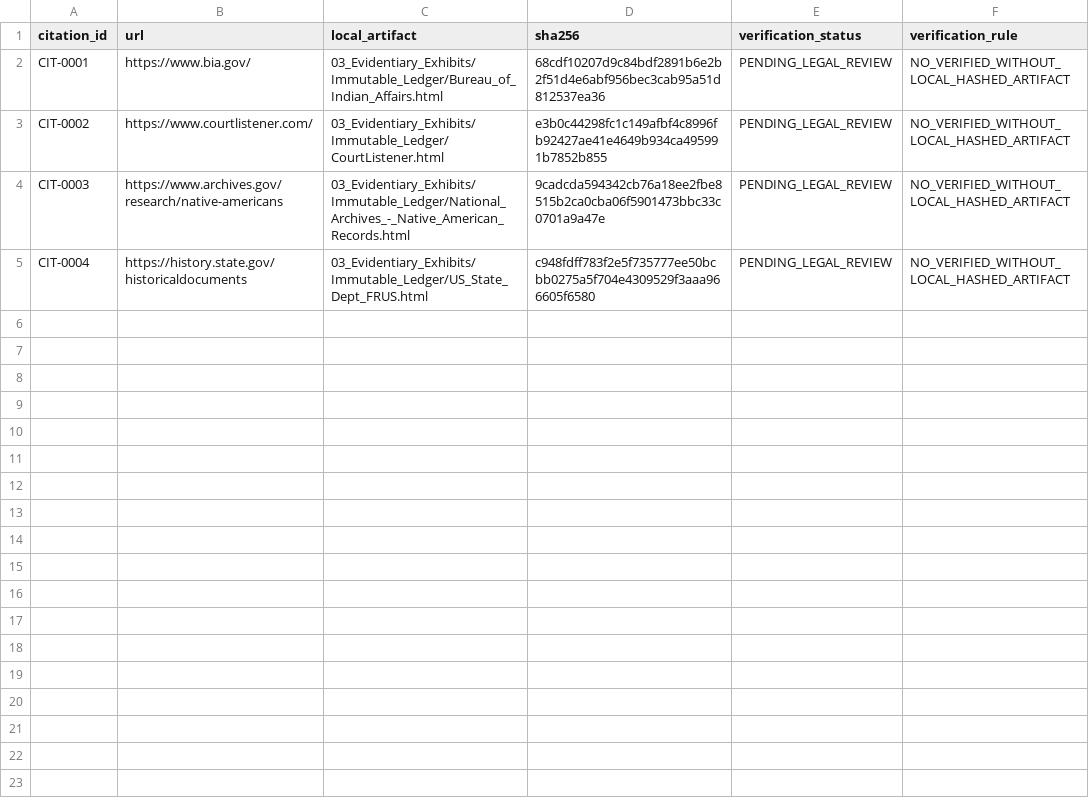
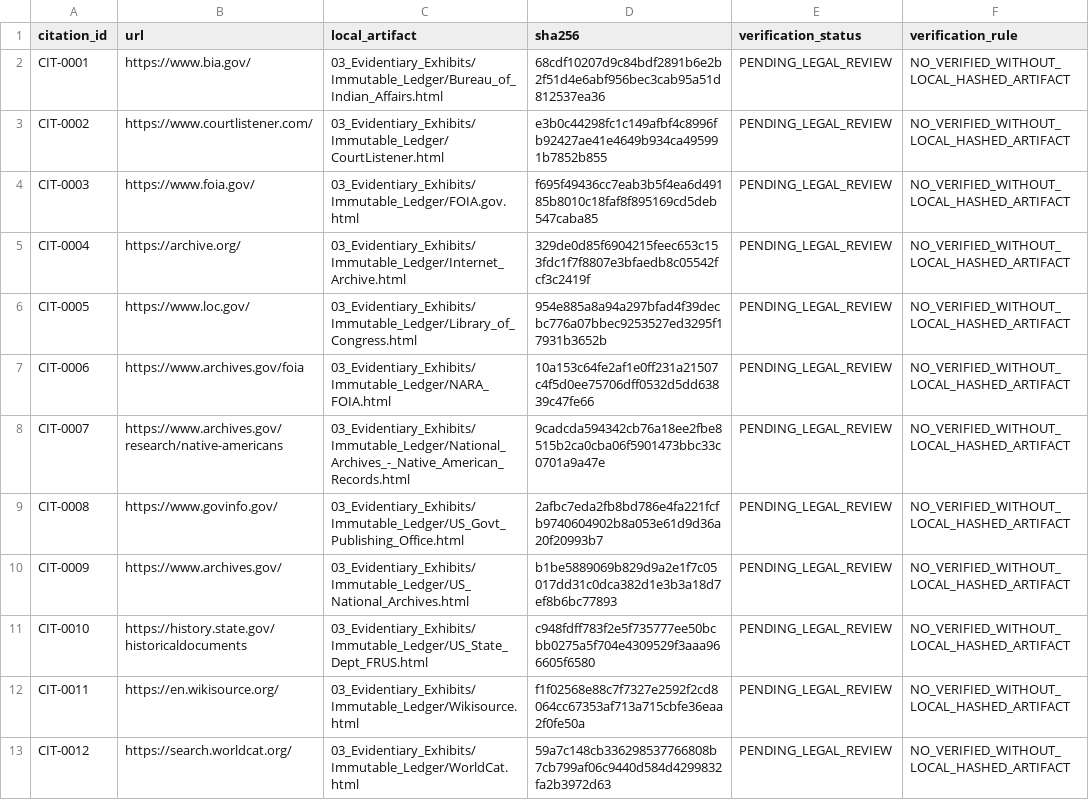
Before and after one commit to GlobalRestitutionAlliance/turtle-island-us-me-houlton-band-of-maliseet-indians-master-litigation, a CSV file: 03_Evidentiary_Exhibits/CITATION_INDEX.csv, drawn as a sheet.

Commit message:
Batch 2b: harvest expanded sources, citations, manifests

```diff
--- a/03_Evidentiary_Exhibits/CITATION_INDEX.csv
+++ b/03_Evidentiary_Exhibits/CITATION_INDEX.csv
@@ -3,3 +3,11 @@ CIT-0001,https://www.bia.gov/,03_Evidentiary_Exhibits/Immutable_Ledger/Bureau_of
 CIT-0002,https://www.courtlistener.com/,03_Evidentiary_Exhibits/Immutable_Ledger/CourtListener.html,e3b0c44298fc1c149afbf4c8996fb92427ae41e4649b934ca495991b7852b855,PENDING_LEGAL_REVIEW,NO_VERIFIED_WITHOUT_LOCAL_HASHED_ARTIFACT
-CIT-0003,https://www.archives.gov/research/native-americans,03_Evidentiary_Exhibits/Immutable_Ledger/National_Archives_-_Native_American_Records.html,9cadcda594342cb76a18ee2fbe8515b2ca0cba06f5901473bbc33c0701a9a47e,PENDING_LEGAL_REVIEW,NO_VERIFIED_WITHOUT_LOCAL_HASHED_ARTIFACT
-CIT-0004,https://history.state.gov/historicaldocuments,03_Evidentiary_Exhibits/Immutable_Ledger/US_State_Dept_FRUS.html,c948fdff783f2e5f735777ee50bcbb0275a5f704e4309529f3aaa966605f6580,PENDING_LEGAL_REVIEW,NO_VERIFIED_WITHOUT_LOCAL_HASHED_ARTIFACT
+CIT-0003,https://www.foia.gov/,03_Evidentiary_Exhibits/Immutable_Ledger/FOIA.gov.html,f695f49436cc7eab3b5f4ea6d49185b8010c18faf8f895169cd5deb547caba85,PENDING_LEGAL_REVIEW,NO_VERIFIED_WITHOUT_LOCAL_HASHED_ARTIFACT
+CIT-0004,https://archive.org/,03_Evidentiary_Exhibits/Immutable_Ledger/Internet_Archive.html,329de0d85f6904215feec653c153fdc1f7f8807e3bfaedb8c05542fcf3c2419f,PENDING_LEGAL_REVIEW,NO_VERIFIED_WITHOUT_LOCAL_HASHED_ARTIFACT
+CIT-0005,https://www.loc.gov/,03_Evidentiary_Exhibits/Immutable_Ledger/Library_of_Congress.html,954e885a8a94a297bfad4f39decbc776a07bbec9253527ed3295f17931b3652b,PENDING_LEGAL_REVIEW,NO_VERIFIED_WITHOUT_LOCAL_HASHED_ARTIFACT
+CIT-0006,https://www.archives.gov/foia,03_Evidentiary_Exhibits/Immutable_Ledger/NARA_FOIA.html,10a153c64fe2af1e0ff231a21507c4f5d0ee75706dff0532d5dd63839c47fe66,PENDING_LEGAL_REVIEW,NO_VERIFIED_WITHOUT_LOCAL_HASHED_ARTIFACT
+CIT-0007,https://www.archives.gov/research/native-americans,03_Evidentiary_Exhibits/Immutable_Ledger/National_Archives_-_Native_American_Records.html,9cadcda594342cb76a18ee2fbe8515b2ca0cba06f5901473bbc33c0701a9a47e,PENDING_LEGAL_REVIEW,NO_VERIFIED_WITHOUT_LOCAL_HASHED_ARTIFACT
+CIT-0008,https://www.govinfo.gov/,03_Evidentiary_Exhibits/Immutable_Ledger/US_Govt_Publishing_Office.html,2afbc7eda2fb8bd786e4fa221fcfb9740604902b8a053e61d9d36a20f20993b7,PENDING_LEGAL_REVIEW,NO_VERIFIED_WITHOUT_LOCAL_HASHED_ARTIFACT
+CIT-0009,https://www.archives.gov/,03_Evidentiary_Exhibits/Immutable_Ledger/US_National_Archives.html,b1be5889069b829d9a2e1f7c05017dd31c0dca382d1e3b3a18d7ef8b6bc77893,PENDING_LEGAL_REVIEW,NO_VERIFIED_WITHOUT_LOCAL_HASHED_ARTIFACT
+CIT-0010,https://history.state.gov/historicaldocuments,03_Evidentiary_Exhibits/Immutable_Ledger/US_State_Dept_FRUS.html,c948fdff783f2e5f735777ee50bcbb0275a5f704e4309529f3aaa966605f6580,PENDING_LEGAL_REVIEW,NO_VERIFIED_WITHOUT_LOCAL_HASHED_ARTIFACT
+CIT-0011,https://en.wikisource.org/,03_Evidentiary_Exhibits/Immutable_Ledger/Wikisource.html,f1f02568e88c7f7327e2592f2cd8064cc67353af713a715cbfe36eaa2f0fe50a,PENDING_LEGAL_REVIEW,NO_VERIFIED_WITHOUT_LOCAL_HASHED_ARTIFACT
+CIT-0012,https://search.worldcat.org/,03_Evidentiary_Exhibits/Immutable_Ledger/WorldCat.html,59a7c148cb336298537766808b7cb799af06c9440d584d4299832fa2b3972d63,PENDING_LEGAL_REVIEW,NO_VERIFIED_WITHOUT_LOCAL_HASHED_ARTIFACT
```
Also changed, not shown: 32 other files.
